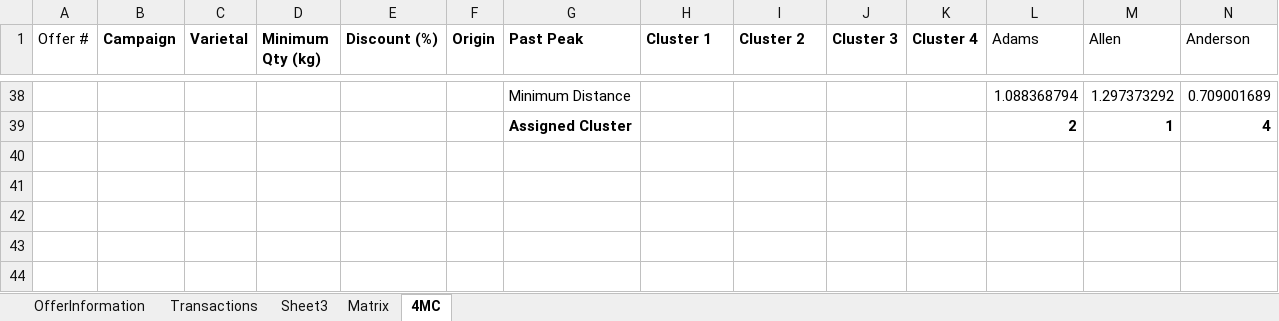
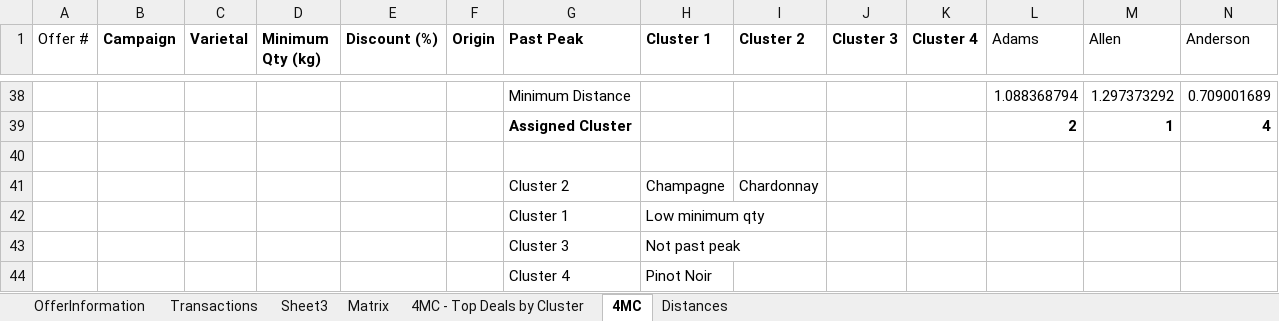
Before and after one commit to NathanielWroblewski/data-smart-book-exercises, an Excel workbook: chapter-02/exercise-02.xlsx, sheet 4MC, drawn as a sheet; only a part is shown, gaps mark what is left out; values as stored, in another font and other column widths than the file's, no borders; conditional formats not drawn; rows hold the shown columns only; the diff names each change by its address in the sheet, - before the commit and + after, or states it on an @@ line.

Commit message:
Add distances matrix

```diff
--- a/chapter-02/exercise-02.xlsx (sheet 4MC)
+++ b/chapter-02/exercise-02.xlsx (sheet 4MC)
+sheet tab: 4MC - Top Deals by Cluster
+sheet tab: Distances
+row 40: (empty)
+row 41:  |  |  |  |  |  | Cluster 2 | Champagne | Chardonnay
+row 42:  |  |  |  |  |  | Cluster 1 | Low minimum qty
+row 43:  |  |  |  |  |  | Cluster 3 | Not past peak
+row 44:  |  |  |  |  |  | Cluster 4 | Pinot Noir
```
